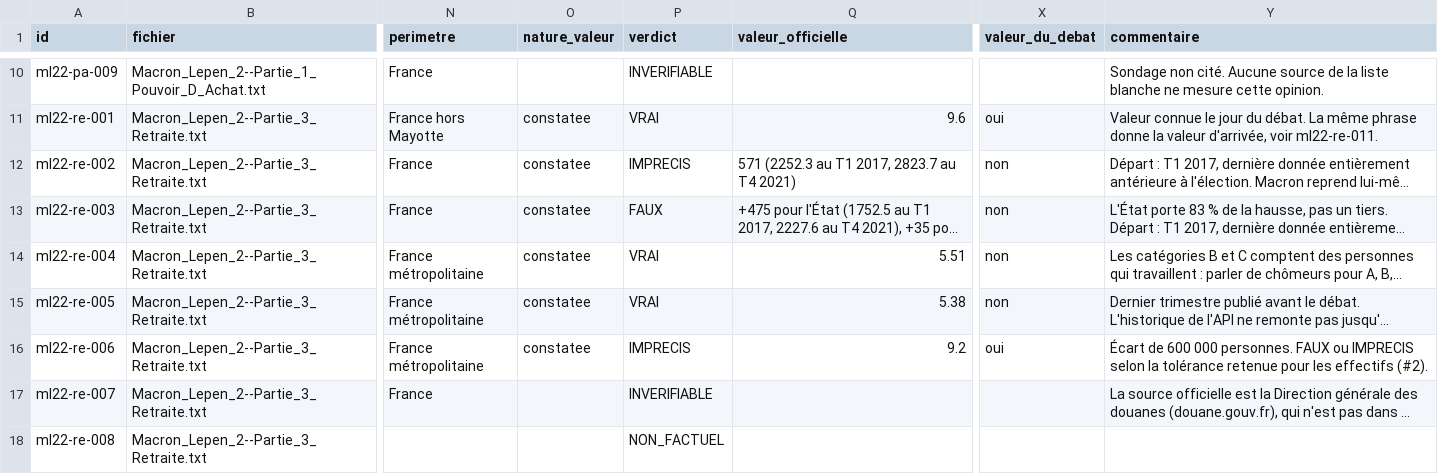
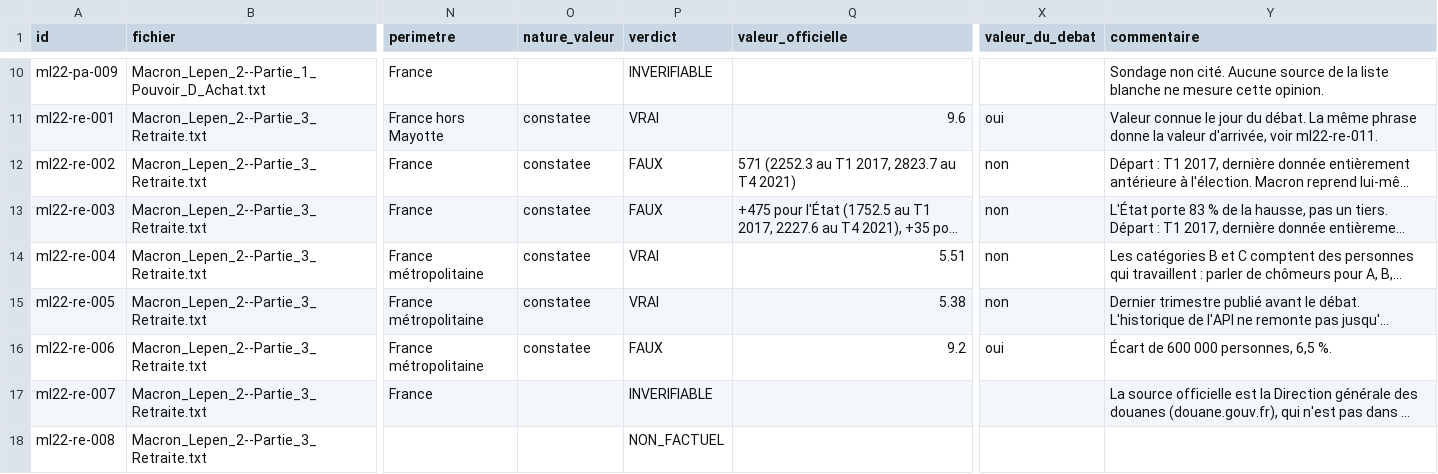
Before and after one commit to Mac-Aurel/zetruth, a CSV file: data/reference/affirmations.csv, drawn as a sheet; only a part is shown, gaps mark what is left out; long unchanged cells end in …; the diff names each change by its address in the sheet, - before the commit and + after, or states it on an @@ line.

Commit message:
Tolérances : règle de comparaison entre valeur annoncée et valeur officielle
VRAI si la valeur officielle, arrondie à la précision avec laquelle
l'intervenant a parlé, retombe exactement sur son chiffre (ou respecte
strictement un « plus de », « moins de », ou une fourchette). Sinon
IMPRECIS jusqu'à 2 % d'écart relatif, FAUX au-delà. « Environ » ne donne
aucune marge de plus.

Le seuil est dans config/tolerances.toml. Le validateur du jeu de
référence vérifie que chaque verdict VRAI, IMPRECIS ou FAUX suit la
règle : deux lignes passent de IMPRECIS à FAUX (600 contre 571, 9,8
contre 9,2).

Closes #2

```diff
--- a/data/reference/affirmations.csv
+++ b/data/reference/affirmations.csv
-P12 (verdict): IMPRECIS
+P12 (verdict): FAUX
-P16 (verdict): IMPRECIS
+P16 (verdict): FAUX
-Y16 (commentaire): …600 000 personnes. FAUX ou IMPRECIS selon la tolérance retenue pour les effectifs (#2).
+Y16 (commentaire): …600 000 personnes, 6,5 %.
```
Also changed, not shown: 7 other files.
